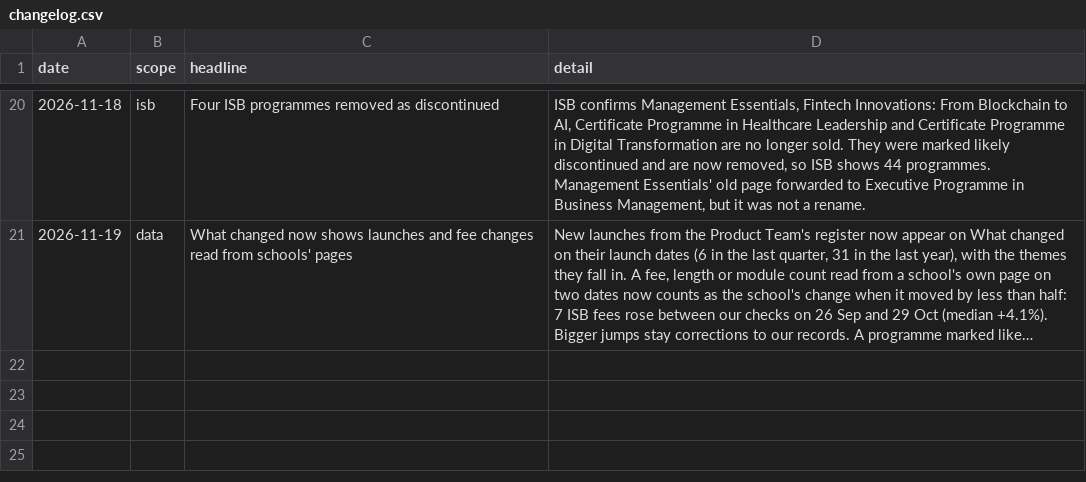
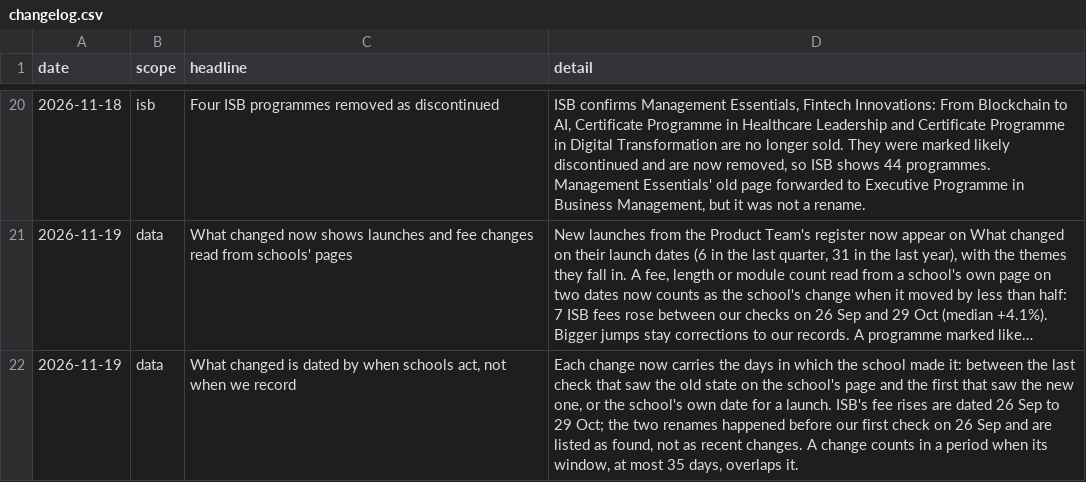
Before and after one commit to sumanthvedala/isb-execed-market, a CSV file: data/changelog.csv, drawn as a sheet; only a part is shown, gaps mark what is left out; long unchanged cells end in …; the diff names each change by its address in the sheet, - before the commit and + after, or states it on an @@ line.

```diff
--- a/data/changelog.csv
+++ b/data/changelog.csv
+row 22: 2026-11-19 | data | What changed is dated by when schools act, not when we record | Each change now carries the days in which the school made it: between the last check that saw the old state on the school's page and the first that saw the new one, or the school's own date for a launch. ISB's fee rises are dated 26 Sep to 29 Oct; the two renames happened before our first check on 26 Sep and are listed as found, not as recent changes. A change counts in a period when its window, at most 35 days, overlaps it.
```
Also changed, not shown: data/history/removed.csv, 11 other files.
